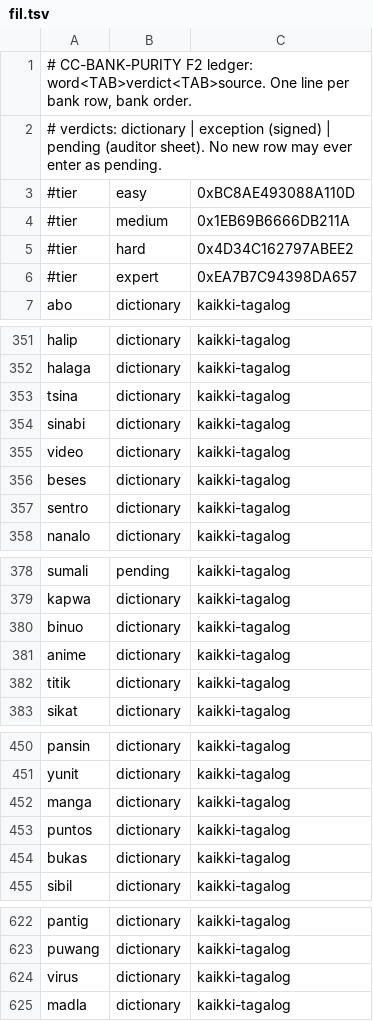
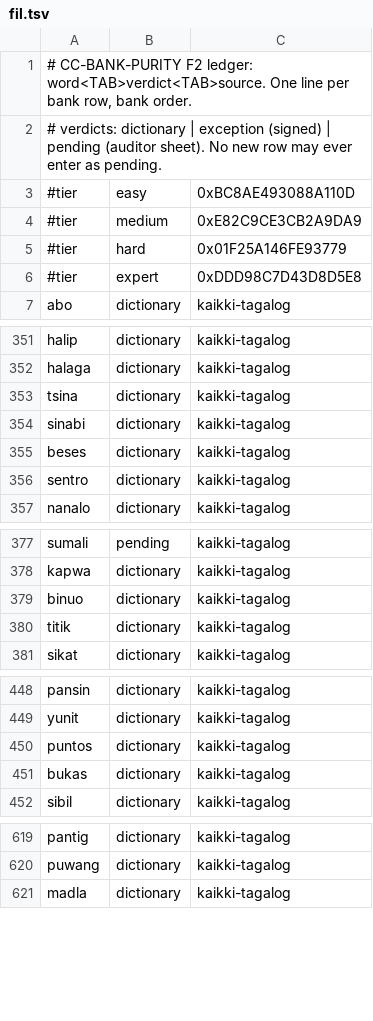
Before and after one commit to icyfxllm-eng/spell-wasm, a TSV file: assets/words/purity/fil.tsv, drawn as a sheet; only a part is shown, gaps mark what is left out; the diff covers the shown part only.

```diff
--- a/assets/words/purity/fil.tsv
+++ b/assets/words/purity/fil.tsv
@@ -3,5 +3,5 @@
 #tier	easy	0xBC8AE493088A110D
-#tier	medium	0x1EB69B6666DB211A
-#tier	hard	0x4D34C162797ABEE2
-#tier	expert	0xEA7B7C94398DA657
+#tier	medium	0xE82C9CE3CB2A9DA9
+#tier	hard	0x01F25A146FE93779
+#tier	expert	0xDDD98C7D43D8D5E8
 abo	dictionary	kaikki-tagalog
@@ -354,3 +354,2 @@ tsina	dictionary	kaikki-tagalog
 sinabi	dictionary	kaikki-tagalog
-video	dictionary	kaikki-tagalog
 beses	dictionary	kaikki-tagalog
@@ -380,3 +379,2 @@ kapwa	dictionary	kaikki-tagalog
 binuo	dictionary	kaikki-tagalog
-anime	dictionary	kaikki-tagalog
 titik	dictionary	kaikki-tagalog
@@ -451,3 +449,2 @@ pansin	dictionary	kaikki-tagalog
 yunit	dictionary	kaikki-tagalog
-manga	dictionary	kaikki-tagalog
 puntos	dictionary	kaikki-tagalog
@@ -623,3 +620,2 @@ pantig	dictionary	kaikki-tagalog
 puwang	dictionary	kaikki-tagalog
-virus	dictionary	kaikki-tagalog
 madla	dictionary	kaikki-tagalog
```
Also changed, not shown: 13 removed rows elsewhere in this file, assets/words-quarantine/manifest.csv, tools/bank/purity_overrides.csv, 12 other files.
